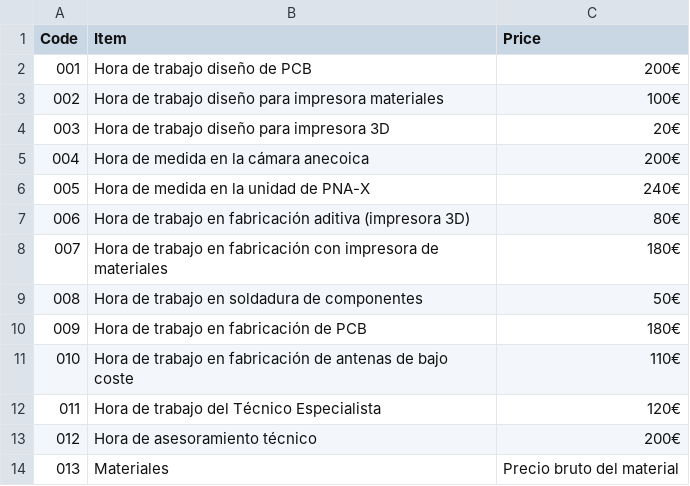
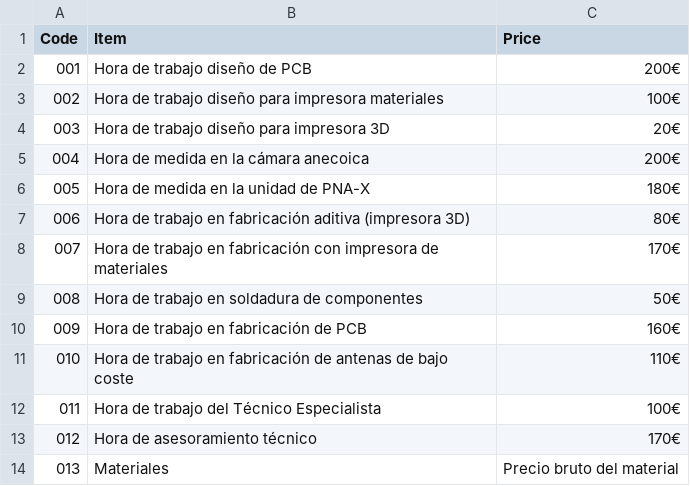
Before and after one commit to mmirf/WEB_OFICIAL, a CSV file: tarifas.csv, drawn as a sheet.

Commit message:
Update tarifas.csv

```diff
--- a/tarifas.csv
+++ b/tarifas.csv
@@ -5,10 +5,10 @@ Code,Item,Price
 004,Hora de medida en la cámara anecoica,200€
-005,Hora de medida en la unidad de PNA-X,240€
+005,Hora de medida en la unidad de PNA-X,180€
 006,Hora de trabajo en fabricación aditiva (impresora 3D),80€
-007,Hora de trabajo en fabricación con impresora de materiales,180€
+007,Hora de trabajo en fabricación con impresora de materiales,170€
 008,Hora de trabajo en soldadura de componentes,50€
-009,Hora de trabajo en fabricación de PCB,180€
+009,Hora de trabajo en fabricación de PCB,160€
 010,Hora de trabajo en fabricación de antenas de bajo coste,110€
-011,Hora de trabajo del Técnico Especialista,120€
-012,Hora de asesoramiento técnico, 200€
+011,Hora de trabajo del Técnico Especialista,100€
+012,Hora de asesoramiento técnico, 170€
 013,Materiales,Precio bruto del material
```
